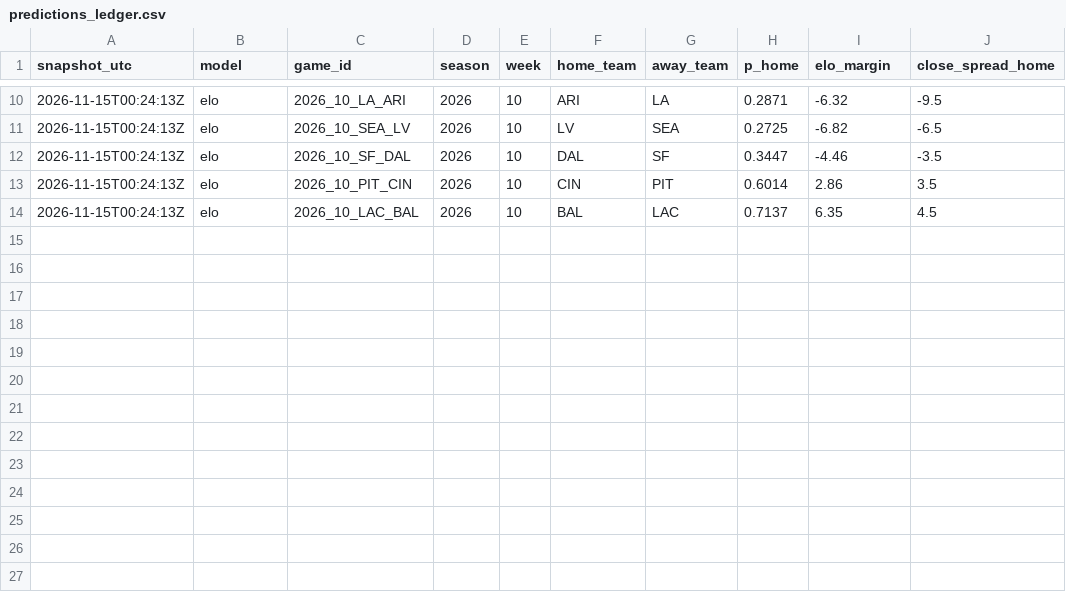
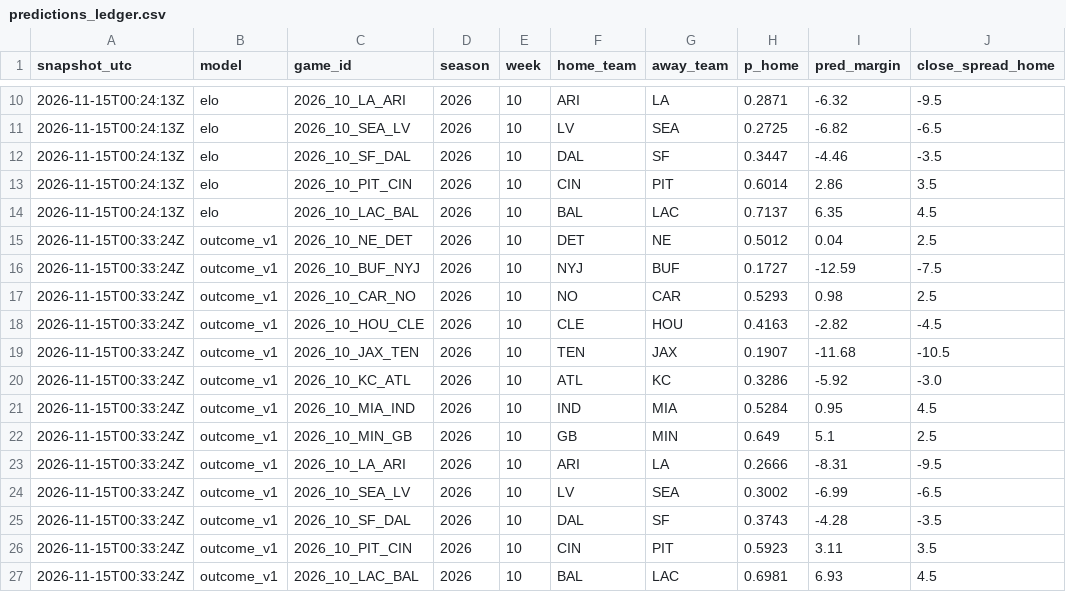
Before and after one commit to vsntll/xSnap, a CSV file: data/processed/predictions_ledger.csv, drawn as a sheet; only a part is shown, gaps mark what is left out; the diff names each change by its address in the sheet, - before the commit and + after, or states it on an @@ line.

Commit message:
Pin outcome v1 metrics as accepted and publish week 10 v1 predictions

```diff
--- a/data/processed/predictions_ledger.csv
+++ b/data/processed/predictions_ledger.csv
-I1: elo_margin
+I1: pred_margin
+row 15: 2026-11-15T00:33:24Z | outcome_v1 | 2026_10_NE_DET | 2026 | 10 | DET | NE | 0.5012 | 0.04 | 2.5
+row 16: 2026-11-15T00:33:24Z | outcome_v1 | 2026_10_BUF_NYJ | 2026 | 10 | NYJ | BUF | 0.1727 | -12.59 | -7.5
+row 17: 2026-11-15T00:33:24Z | outcome_v1 | 2026_10_CAR_NO | 2026 | 10 | NO | CAR | 0.5293 | 0.98 | 2.5
+row 18: 2026-11-15T00:33:24Z | outcome_v1 | 2026_10_HOU_CLE | 2026 | 10 | CLE | HOU | 0.4163 | -2.82 | -4.5
+row 19: 2026-11-15T00:33:24Z | outcome_v1 | 2026_10_JAX_TEN | 2026 | 10 | TEN | JAX | 0.1907 | -11.68 | -10.5
+row 20: 2026-11-15T00:33:24Z | outcome_v1 | 2026_10_KC_ATL | 2026 | 10 | ATL | KC | 0.3286 | -5.92 | -3.0
+row 21: 2026-11-15T00:33:24Z | outcome_v1 | 2026_10_MIA_IND | 2026 | 10 | IND | MIA | 0.5284 | 0.95 | 4.5
+row 22: 2026-11-15T00:33:24Z | outcome_v1 | 2026_10_MIN_GB | 2026 | 10 | GB | MIN | 0.649 | 5.1 | 2.5
+row 23: 2026-11-15T00:33:24Z | outcome_v1 | 2026_10_LA_ARI | 2026 | 10 | ARI | LA | 0.2666 | -8.31 | -9.5
+row 24: 2026-11-15T00:33:24Z | outcome_v1 | 2026_10_SEA_LV | 2026 | 10 | LV | SEA | 0.3002 | -6.99 | -6.5
+row 25: 2026-11-15T00:33:24Z | outcome_v1 | 2026_10_SF_DAL | 2026 | 10 | DAL | SF | 0.3743 | -4.28 | -3.5
+row 26: 2026-11-15T00:33:24Z | outcome_v1 | 2026_10_PIT_CIN | 2026 | 10 | CIN | PIT | 0.5923 | 3.11 | 3.5
+row 27: 2026-11-15T00:33:24Z | outcome_v1 | 2026_10_LAC_BAL | 2026 | 10 | BAL | LAC | 0.6981 | 6.93 | 4.5
```
Also changed, not shown: 3 other files.
